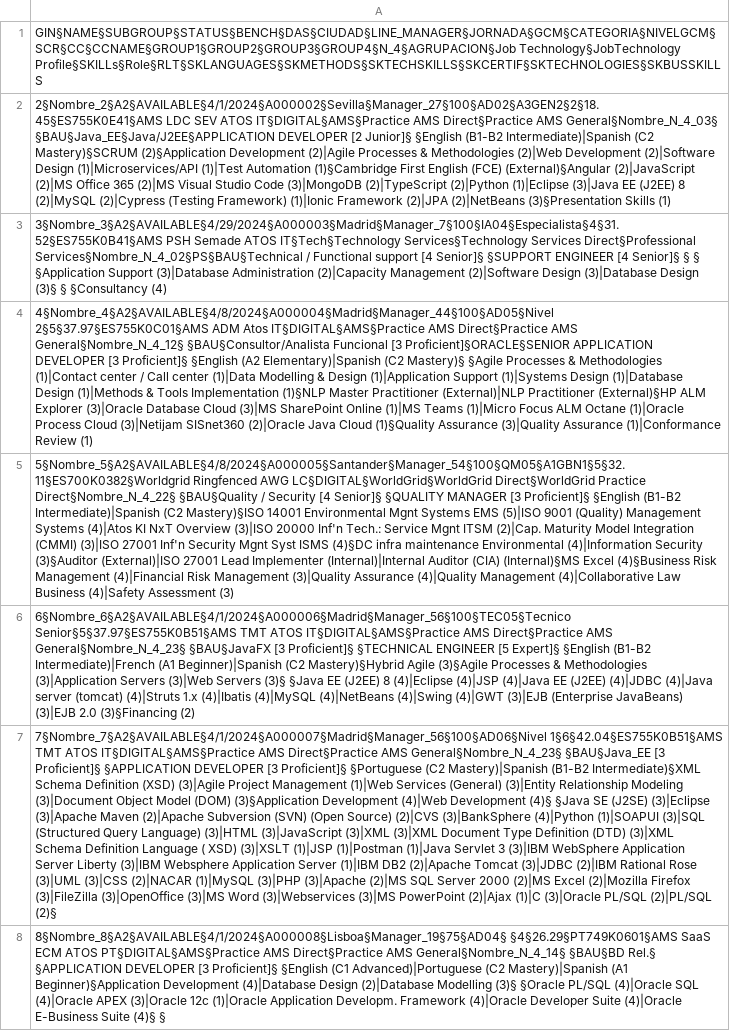
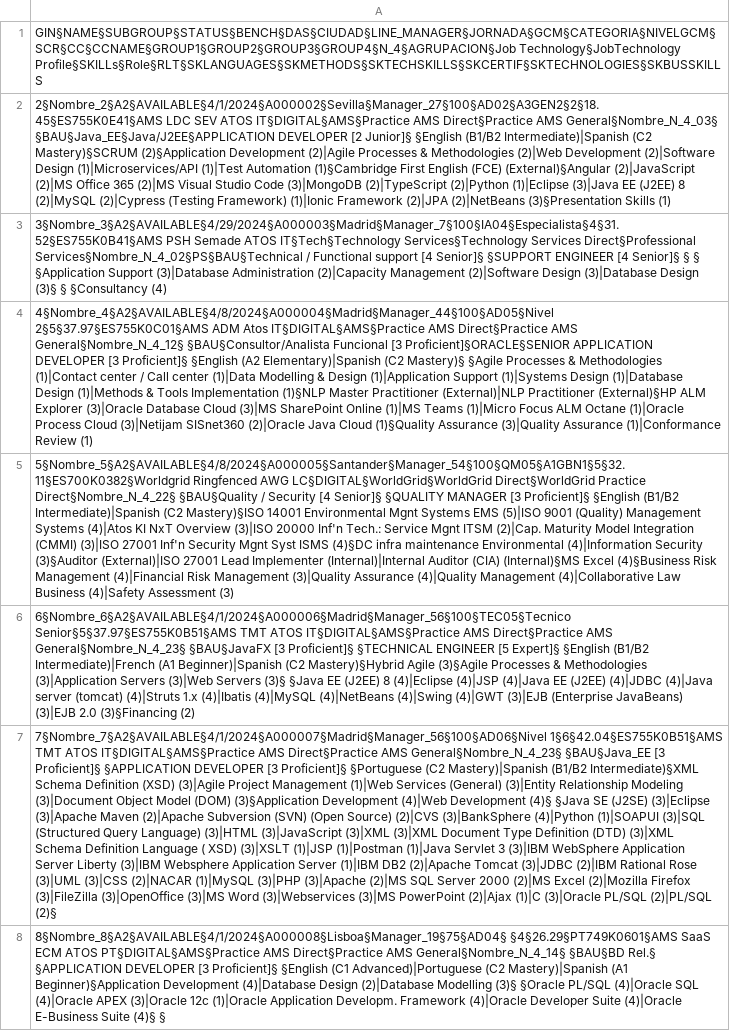
Before and after one commit to rubencuellar22/Eviden-Disponible---Grupo-3, a CSV file: Spring/back_personal_disponible/src/main/resources/files/personal_disponible.csv, drawn as a sheet; only a part is shown; the diff covers the shown part only; the diff names each change by its address in the sheet, - before the commit and + after, or states it on an @@ line.

Commit message:
Revert "Merge branch 'Angular_dev' of https://github.com/rubencuellar22/Eviden-Disponible---Grupo-3 into Angular_dev"
This reverts commit be9d95fbb0cd83ade11ad5924e6fc3511f0fabd9, reversing
changes made to fe4579a6d95019a5965d9d5fdd8954ec7d449e1d.

```diff
--- a/Spring/back_personal_disponible/src/main/resources/files/personal_disponible.csv
+++ b/Spring/back_personal_disponible/src/main/resources/files/personal_disponible.csv
-A2: …Junior]§ §English (B1-B2 Intermediate)|Spanish (C2…
+A2: …Junior]§ §English (B1/B2 Intermediate)|Spanish (C2…
-A5: …Proficient]§ §English (B1-B2 Intermediate)|Spanish (C2…
+A5: …Proficient]§ §English (B1/B2 Intermediate)|Spanish (C2…
-A6: …Expert]§ §English (B1-B2 Intermediate)|French (A1…
+A6: …Expert]§ §English (B1/B2 Intermediate)|French (A1…
-A7: …(C2 Mastery)|Spanish (B1-B2 Intermediate)§XML Schema…
+A7: …(C2 Mastery)|Spanish (B1/B2 Intermediate)§XML Schema…
```
Also changed, not shown: 79 edited cells elsewhere in this file, 3 other files.
